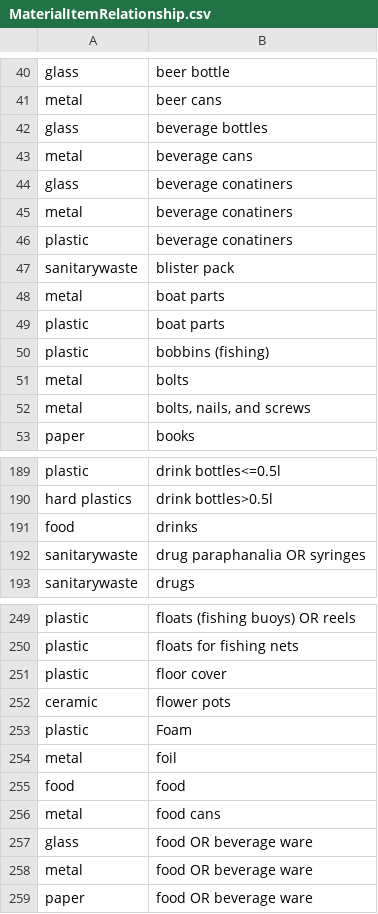
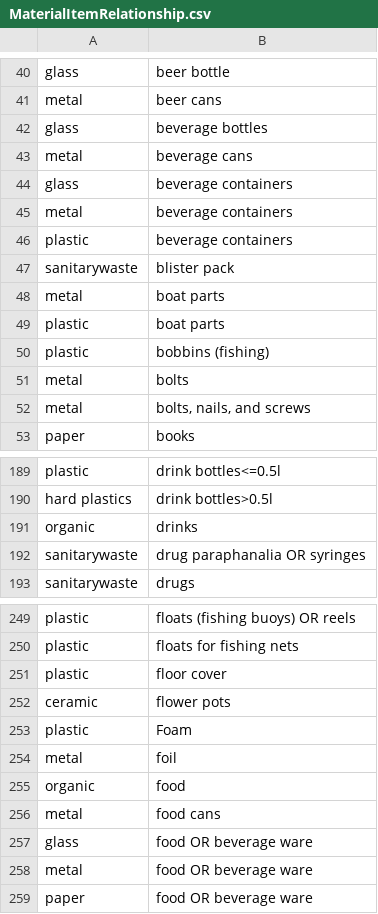
Before and after one commit to hannahhapich/MaTCH, a CSV file: data/MaterialItemRelationship.csv, drawn as a sheet; only a part is shown, gaps mark what is left out.

```diff
--- a/data/MaterialItemRelationship.csv
+++ b/data/MaterialItemRelationship.csv
@@ -43,5 +43,5 @@ glass,beverage bottles
 metal,beverage cans
-glass,beverage conatiners
-metal,beverage conatiners
-plastic,beverage conatiners
+glass,beverage containers
+metal,beverage containers
+plastic,beverage containers
 sanitarywaste,blister pack
@@ -190,3 +190,3 @@ plastic,drink bottles<=0.5l
 hard plastics,drink bottles>0.5l
-food,drinks
+organic,drinks
 sanitarywaste,drug paraphanalia OR syringes
@@ -254,3 +254,3 @@ plastic,Foam
 metal,foil
-food,food
+organic,food
 metal,food cans
```
Also changed, not shown: data/ITEMSHierarchyLower.csv, data/Item_Use_Case.csv, 5 other files.
